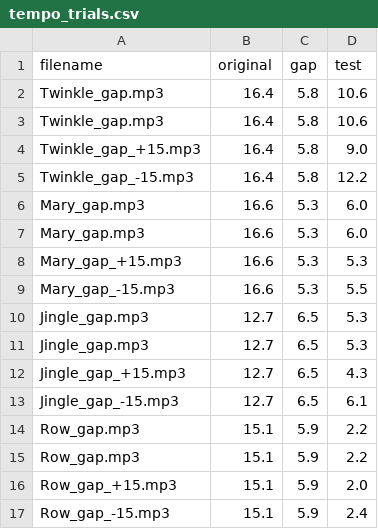
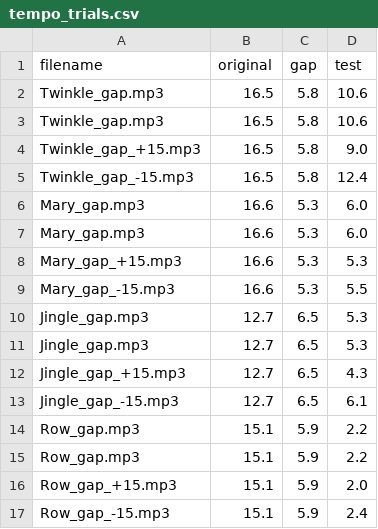
Before and after one commit to tempolab0v0/MI_PITCH_Link, a CSV file: tempo_trials.csv, drawn as a sheet.

Commit message:
Modify tempo_trials.csv with new data
Updated original values and gaps for tempo trials.

```diff
--- a/tempo_trials.csv
+++ b/tempo_trials.csv
@@ -1,6 +1,6 @@
 filename,original,gap,test
-Twinkle_gap.mp3,16.4,5.8,10.6
-Twinkle_gap.mp3,16.4,5.8,10.6
-Twinkle_gap_+15.mp3,16.4,5.8,9.0
-Twinkle_gap_-15.mp3,16.4,5.8,12.2
+Twinkle_gap.mp3,16.5,5.8,10.6
+Twinkle_gap.mp3,16.5,5.8,10.6
+Twinkle_gap_+15.mp3,16.5,5.8,9.0
+Twinkle_gap_-15.mp3,16.5,5.8,12.4
 Mary_gap.mp3,16.6,5.3,6.0
```
